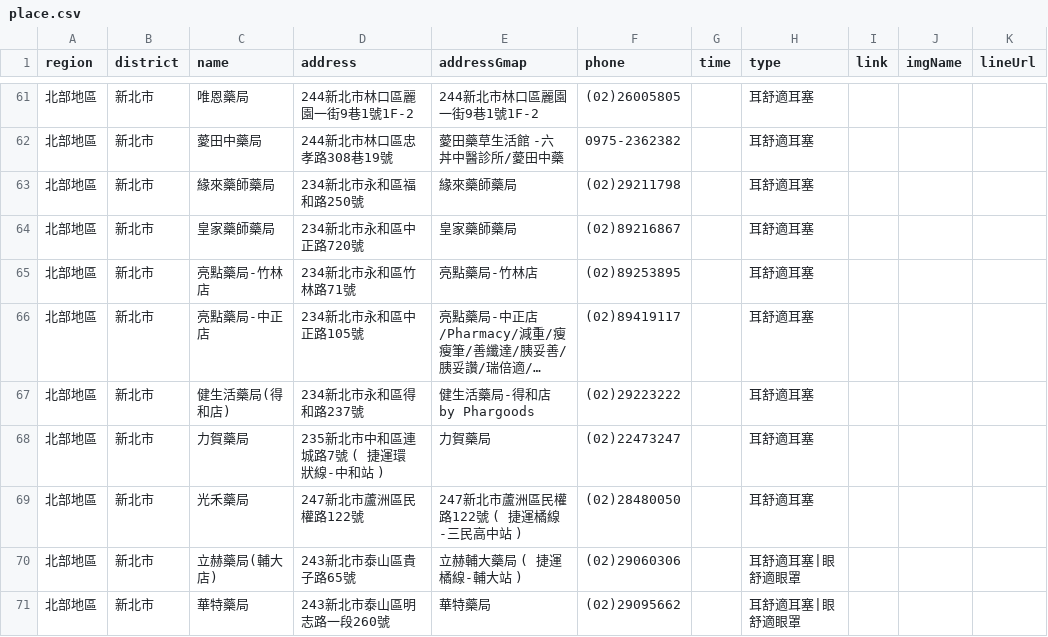
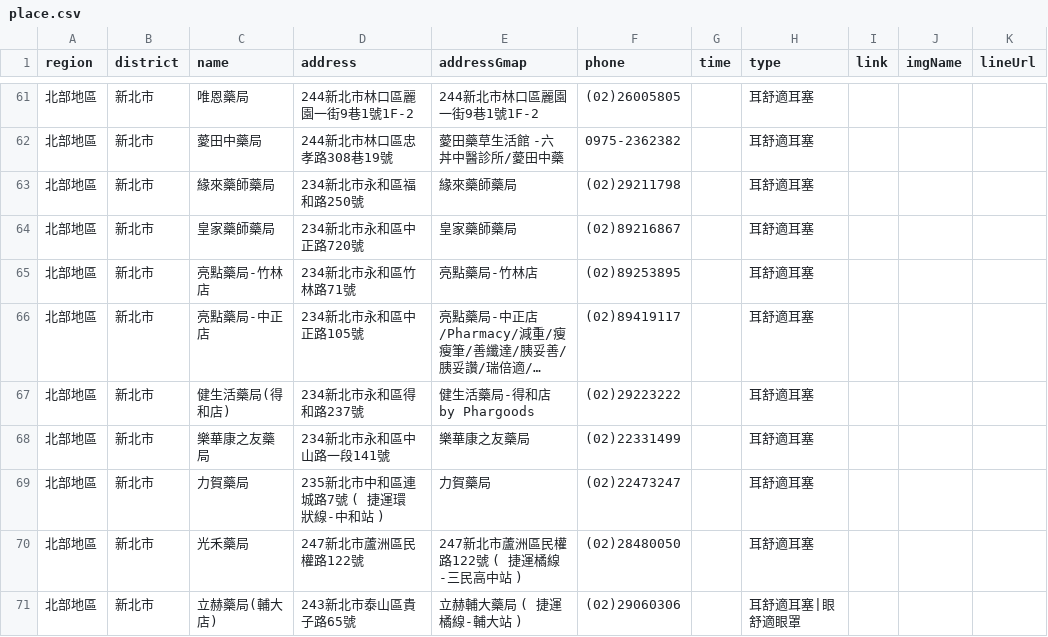
Before and after one commit to Jim-Chang/acousdea-sale-place-public, a CSV file: place/place.csv, drawn as a sheet; only a part is shown, gaps mark what is left out; the shorter side is filled out with more unchanged rows; long unchanged cells end in ….

Commit message:
up

```diff
--- a/place/place.csv
+++ b/place/place.csv
@@ -67,2 +67,3 @@ region,district,name,address,addressGmap,phone,time,type,link,imgName,lineUrl
 北部地區,新北市,健生活藥局(得和店),234新北市永和區得和路237號,健生活藥局-得和店 by Phargoods,(02)29223222,,耳舒適耳塞,,,
+北部地區,新北市,樂華康之友藥局,234新北市永和區中山路一段141號,樂華康之友藥局,(02)22331499,,耳舒適耳塞,,,
 北部地區,新北市,力賀藥局,235新北市中和區連城路7號 ( 捷運環狀線-中和站 ),力賀藥局,(02)22473247,,耳舒適耳塞,,,
```
